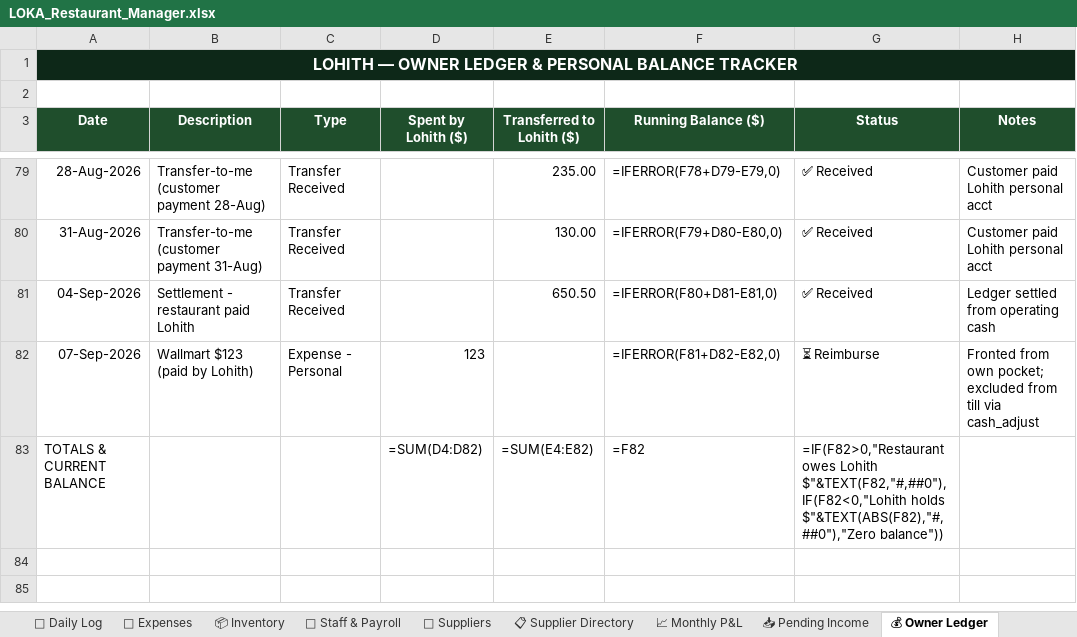
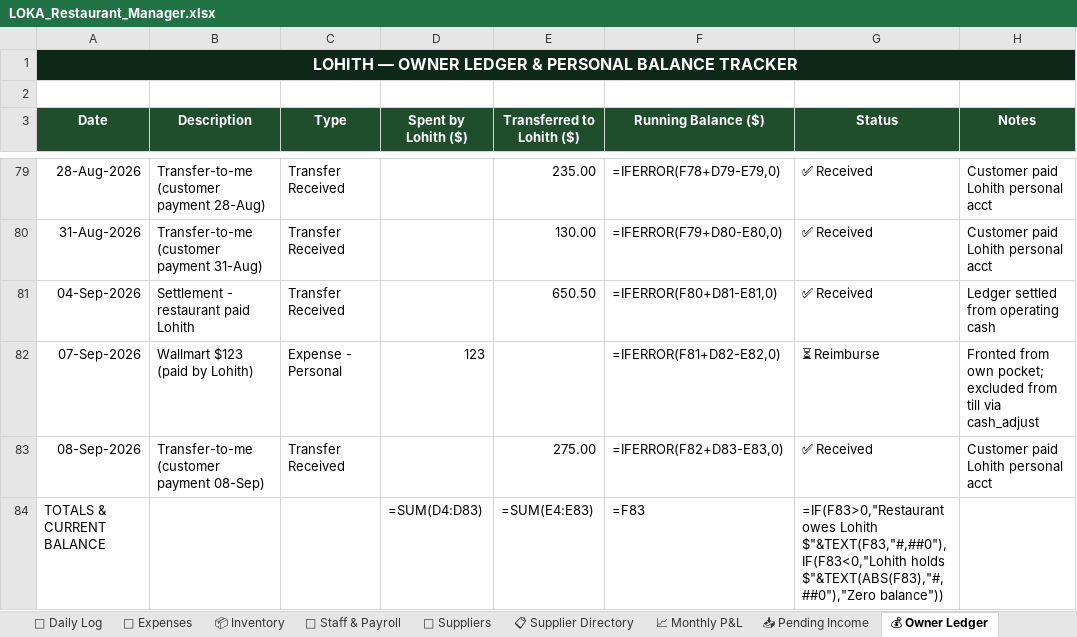
Before and after one commit to mirchimexico-coder/LOKA, an Excel workbook: LOKA_Restaurant_Manager.xlsx, sheet 💰 Owner Ledger, drawn as a sheet; only a part is shown, gaps mark what is left out; values as stored, in another font and other column widths than the file's, no borders; formulas without a stored value are shown as written; addresses are those after the commit; the diff names each change by its address in the sheet, - before the commit and + after, or states it on an @@ line.

```diff
--- a/LOKA_Restaurant_Manager.xlsx (sheet 💰 Owner Ledger)
+++ b/LOKA_Restaurant_Manager.xlsx (sheet 💰 Owner Ledger)
+row 83: 08-Sep-2026 | Transfer-to-me (customer payment 08-Sep) | Transfer Received |  | 275.00 | =IFERROR(F82+D83-E83,0) | ✅ Received | Customer paid Lohith personal acct
-D84 (Spent by Lohith ($)): =SUM(D4:D82)
+D84 (Spent by Lohith ($)): =SUM(D4:D83)
-E84 (Transferred to Lohith ($)): =SUM(E4:E82)
+E84 (Transferred to Lohith ($)): =SUM(E4:E83)
-F84 (Running Balance ($)): =F82
+F84 (Running Balance ($)): =F83
-G84 (Status): =IF(F82>0,"Restaurant owes Lohith $"&TEXT(F82,"#,##0"),IF(F82<0,"Lohith holds $"&TEXT(ABS(F82),"#,##0"),"Zero balance"))
+G84 (Status): =IF(F83>0,"Restaurant owes Lohith $"&TEXT(F83,"#,##0"),IF(F83<0,"Lohith holds $"&TEXT(ABS(F83),"#,##0"),"Zero balance"))
```
Also changed, not shown: sheet 💸 Expenses, sheet 📅 Daily Log, 8 other files.
